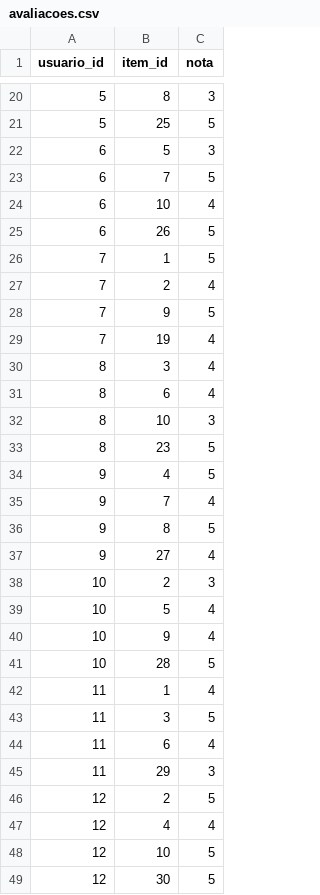
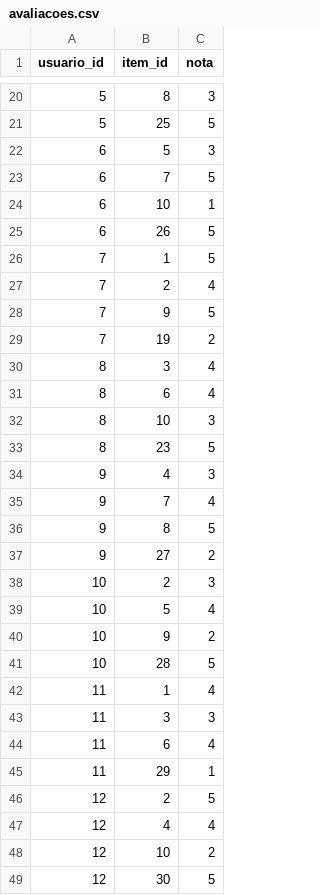
Before and after one commit to anabeatrizmaciel/recomendacao-de-experiencias-manaus, a CSV file: backend/avaliacoes.csv, drawn as a sheet; only a part is shown, gaps mark what is left out; the diff covers the shown part only.

```diff
--- a/backend/avaliacoes.csv
+++ b/backend/avaliacoes.csv
@@ -23,3 +23,3 @@ usuario_id,item_id,nota
 6,7,5
-6,10,4
+6,10,1
 6,26,5
@@ -28,3 +28,3 @@ usuario_id,item_id,nota
 7,9,5
-7,19,4
+7,19,2
 8,3,4
@@ -33,17 +33,17 @@ usuario_id,item_id,nota
 8,23,5
-9,4,5
+9,4,3
 9,7,4
 9,8,5
-9,27,4
+9,27,2
 10,2,3
 10,5,4
-10,9,4
+10,9,2
 10,28,5
 11,1,4
-11,3,5
+11,3,3
 11,6,4
-11,29,3
+11,29,1
 12,2,5
 12,4,4
-12,10,5
+12,10,2
 12,30,5
```
Also changed, not shown: 5 edited cells elsewhere in this file, 3 other files.
